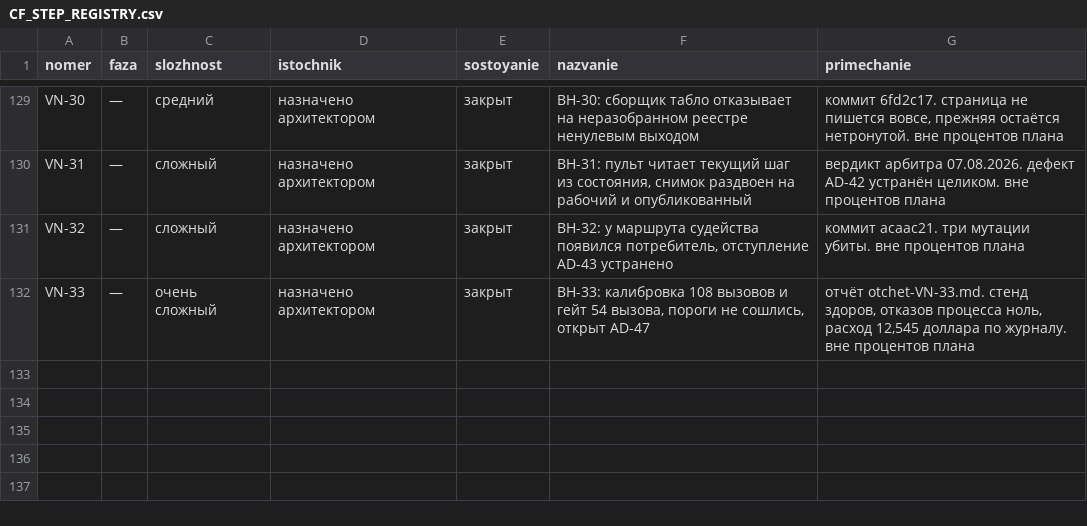
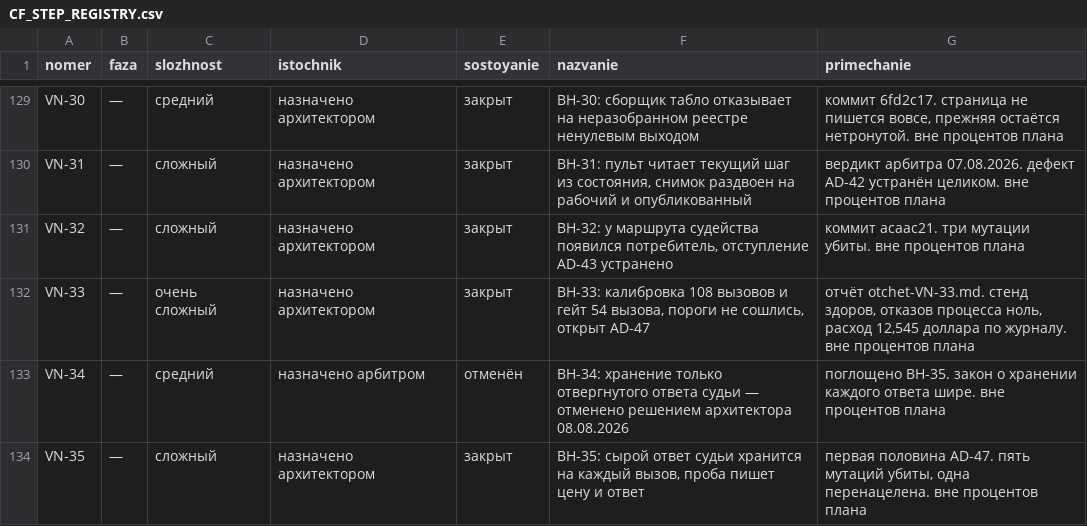
Before and after one commit to lordrubano/coding-factory-pult, a CSV file: registry/CF_STEP_REGISTRY.csv, drawn as a sheet; only a part is shown, gaps mark what is left out.

```diff
--- a/registry/CF_STEP_REGISTRY.csv
+++ b/registry/CF_STEP_REGISTRY.csv
@@ -132 +132,3 @@ VN-32;—;сложный;назначено архитектором;закры
 VN-33;—;очень сложный;назначено архитектором;закрыт;ВН-33: калибровка 108 вызовов и гейт 54 вызова, пороги не сошлись, открыт AD-47;отчёт otchet-VN-33.md. стенд здоров, отказов процесса ноль, расход 12,545 доллара по журналу. вне процентов плана
+VN-34;—;средний;назначено арбитром;отменён;ВН-34: хранение только отвергнутого ответа судьи — отменено решением архитектора 08.08.2026;поглощено ВН-35. закон о хранении каждого ответа шире. вне процентов плана
+VN-35;—;сложный;назначено архитектором;закрыт;ВН-35: сырой ответ судьи хранится на каждый вызов, проба пишет цену и ответ;первая половина AD-47. пять мутаций убиты, одна перенацелена. вне процентов плана
```
Also changed, not shown: 1 other file.
